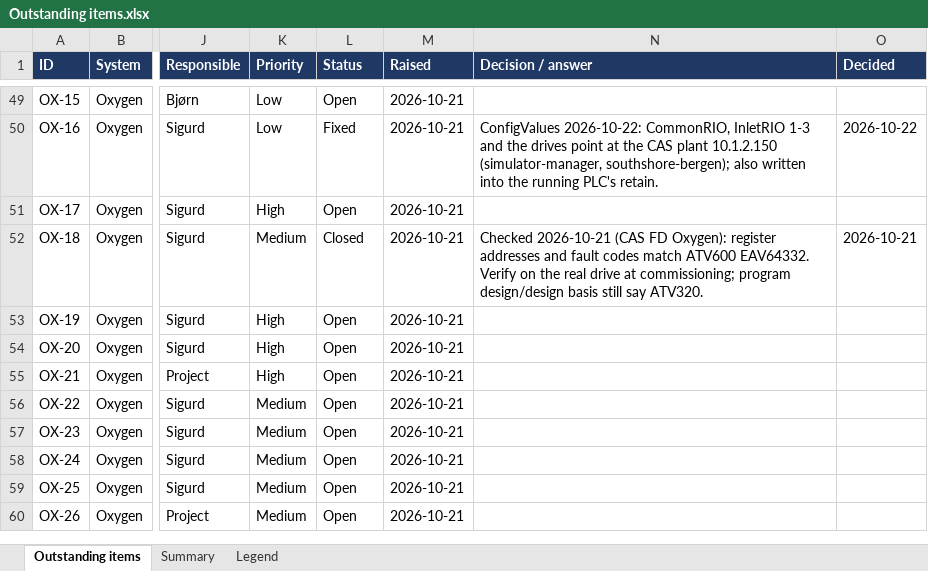
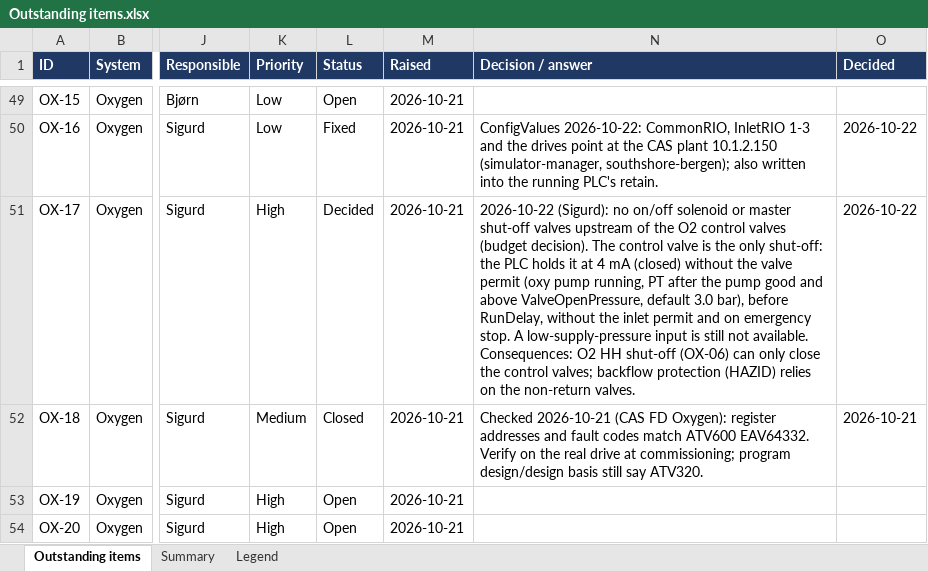
Before and after one commit to sigurdrb/workfolder-latex, an Excel workbook: CAS/Outstanding items.xlsx, sheet Outstanding items, drawn as a sheet; only a part is shown, gaps mark what is left out; the shorter side is filled out with more unchanged rows; values as stored, in another font and other column widths than the file's, no borders; conditional formats not drawn; the diff names each change by its address in the sheet, - before the commit and + after, or states it on an @@ line.

```diff
--- a/CAS/Outstanding items.xlsx (sheet Outstanding items)
+++ b/CAS/Outstanding items.xlsx (sheet Outstanding items)
-L51 (Status): Open
+L51 (Status): Decided
-N51 (Decision / answer): (empty)
+N51 (Decision / answer): 2026-10-22 (Sigurd): no on/off solenoid or master shut-off valves upstream of the O2 control valves (budget decision). The control valve is the only shut-off: the PLC holds it at 4 mA (closed) without the valve permit (oxy pump running, PT after the pump good and above ValveOpenPressure, default 3.0 bar), before RunDelay, without the inlet permit and on emergency stop. A low-supply-pressure input is still not available. Consequences: O2 HH shut-off (OX-06) can only close the control valves; backflow protection (HAZID) relies on the non-return valves.
-O51 (Decided): (empty)
+O51 (Decided): 2026-10-22
```
Also changed, not shown: 1 other file.
